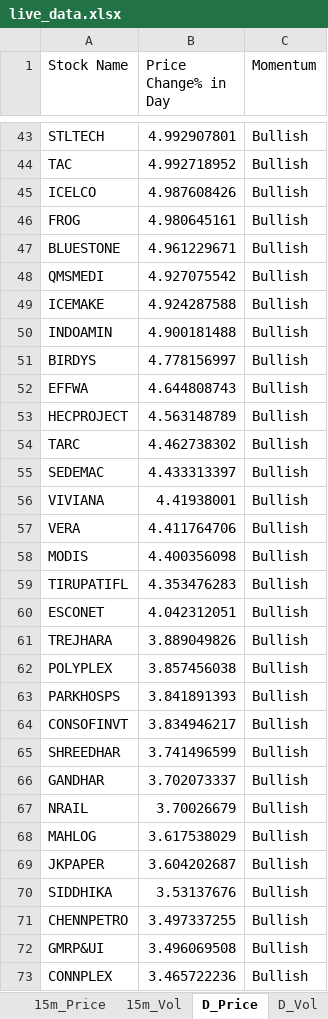
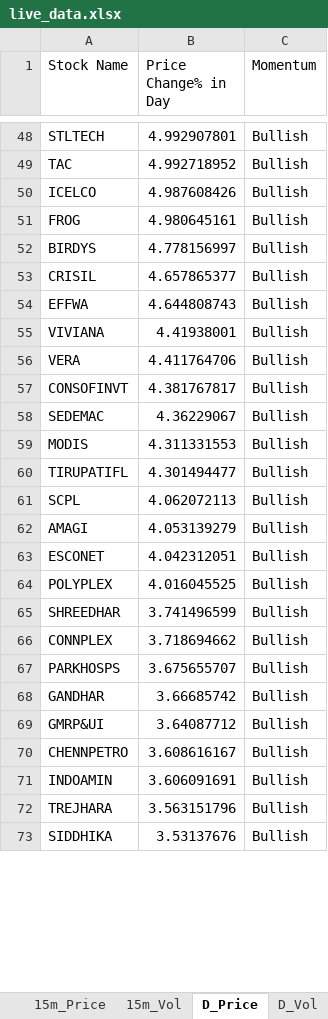
Before and after one commit to srbsharma92/priceAction2, an Excel workbook: data/live_data.xlsx, sheet D_Price, drawn as a sheet; only a part is shown, gaps mark what is left out; values as stored, in another font and other column widths than the file's, no borders; removed rows and columns are numbered as before the commit, all else as after; the diff covers the shown part only; the diff names each change by its address in the sheet, - before the commit and + after, or states it on an @@ line.

```diff
--- a/data/live_data.xlsx (sheet D_Price)
+++ b/data/live_data.xlsx (sheet D_Price)
-row 47: BLUESTONE | 4.961229671 | Bullish
-row 48: QMSMEDI | 4.927075542 | Bullish
-row 49: ICEMAKE | 4.924287588 | Bullish
-row 50: INDOAMIN | 4.900181488 | Bullish
+row 53: CRISIL | 4.657865377 | Bullish
-row 53: HECPROJECT | 4.563148789 | Bullish
-row 54: TARC | 4.462738302 | Bullish
-row 55: SEDEMAC | 4.433313397 | Bullish
+row 57: CONSOFINVT | 4.381767817 | Bullish
+row 58: SEDEMAC | 4.36229067 | Bullish
-B59 (Price Change% in Day): 4.400356098
+B59 (Price Change% in Day): 4.311331553
-B60 (Price Change% in Day): 4.353476283
+B60 (Price Change% in Day): 4.301494477
+row 61: SCPL | 4.062072113 | Bullish
+row 62: AMAGI | 4.053139279 | Bullish
-row 61: TREJHARA | 3.889049826 | Bullish
-B64 (Price Change% in Day): 3.857456038
+B64 (Price Change% in Day): 4.016045525
-row 63: PARKHOSPS | 3.841891393 | Bullish
-row 64: CONSOFINVT | 3.834946217 | Bullish
+row 66: CONNPLEX | 3.718694662 | Bullish
+row 67: PARKHOSPS | 3.675655707 | Bullish
-B68 (Price Change% in Day): 3.702073337
+B68 (Price Change% in Day): 3.66685742
-row 67: NRAIL | 3.70026679 | Bullish
-row 68: MAHLOG | 3.617538029 | Bullish
-row 69: JKPAPER | 3.604202687 | Bullish
+row 69: GMRP&UI | 3.64087712 | Bullish
+row 70: CHENNPETRO | 3.608616167 | Bullish
+row 71: INDOAMIN | 3.606091691 | Bullish
+row 72: TREJHARA | 3.563151796 | Bullish
-row 71: CHENNPETRO | 3.497337255 | Bullish
-row 72: GMRP&UI | 3.496069508 | Bullish
-row 73: CONNPLEX | 3.465722236 | Bullish
```
Also changed, not shown: 92 added rows, 84 removed rows and 46 edited cells elsewhere in this sheet, sheet D_Vol, sheet 5m_Vol, sheet 15m_Vol, sheet 15m_Price, sheet 5m_Price, sheet Opening, 1 more sheet.
